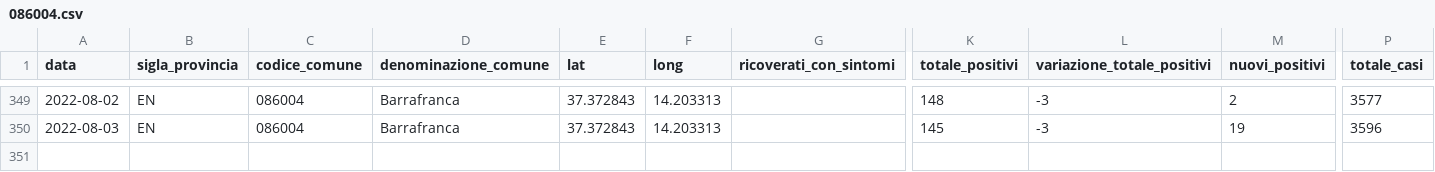
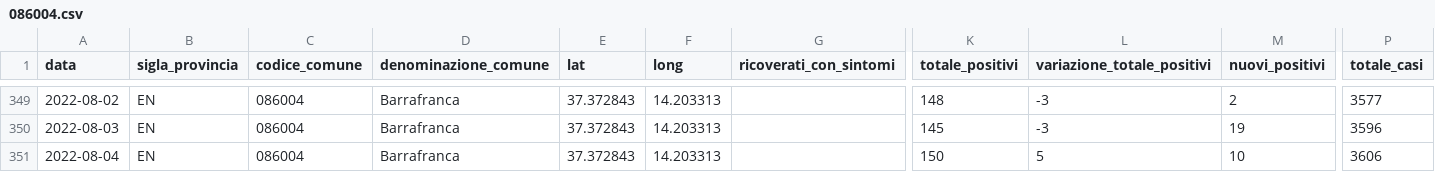
Before and after one commit to opendatasicilia/informa-covid19, a CSV file: dati/informacovid/086004/086004.csv, drawn as a sheet; only a part is shown, gaps mark what is left out; rows hold the shown columns only; the diff names each change by its address in the sheet, - before the commit and + after, or states it on an @@ line.

```diff
--- a/dati/informacovid/086004/086004.csv
+++ b/dati/informacovid/086004/086004.csv
+row 351: 2022-08-04 | EN | 086004 | Barrafranca | 37.372843 | 14.203313 |  | 150 | 5 | 10 | 3606
```
